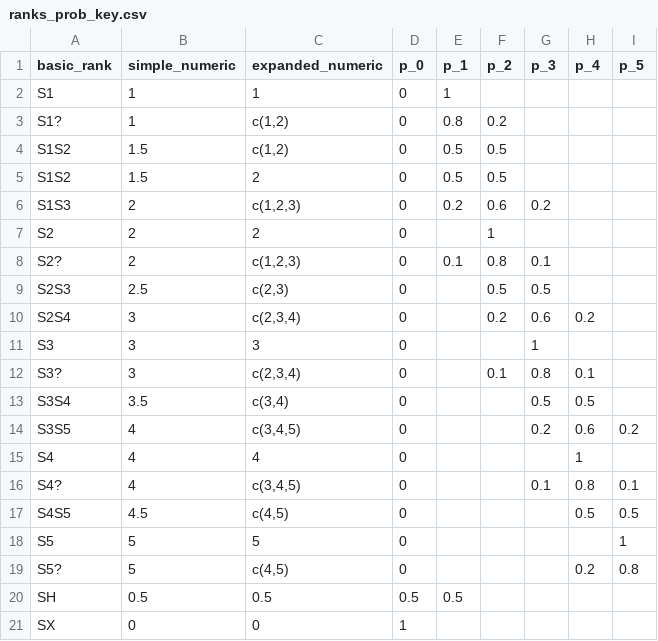
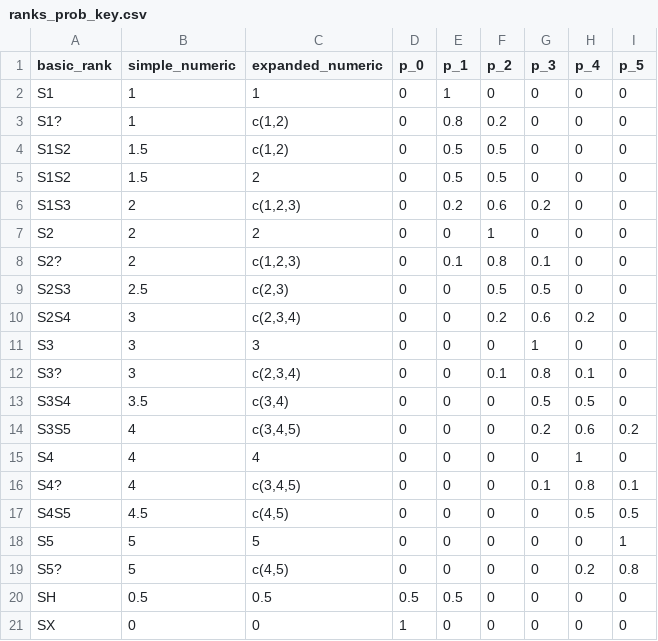
Before and after one commit to bcgov/ranktrends, a CSV file: data-raw/ranks_prob_key.csv, drawn as a sheet.

Commit message:
fill zeros in prob table

```diff
--- a/data-raw/ranks_prob_key.csv
+++ b/data-raw/ranks_prob_key.csv
@@ -1,21 +1,21 @@
 basic_rank,simple_numeric,expanded_numeric,p_0,p_1,p_2,p_3,p_4,p_5
-S1,1,1,0,1,,,,
-S1?,1,"c(1,2)",0,0.8,0.2,,,
-S1S2,1.5,"c(1,2)",0,0.5,0.5,,,
-S1S2,1.5,2,0,0.5,0.5,,,
-S1S3,2,"c(1,2,3)",0,0.2,0.6,0.2,,
-S2,2,2,0,,1,,,
-S2?,2,"c(1,2,3)",0,0.1,0.8,0.1,,
-S2S3,2.5,"c(2,3)",0,,0.5,0.5,,
-S2S4,3,"c(2,3,4)",0,,0.2,0.6,0.2,
-S3,3,3,0,,,1,,
-S3?,3,"c(2,3,4)",0,,0.1,0.8,0.1,
-S3S4,3.5,"c(3,4)",0,,,0.5,0.5,
-S3S5,4,"c(3,4,5)",0,,,0.2,0.6,0.2
-S4,4,4,0,,,,1,
-S4?,4,"c(3,4,5)",0,,,0.1,0.8,0.1
-S4S5,4.5,"c(4,5)",0,,,,0.5,0.5
-S5,5,5,0,,,,,1
-S5?,5,"c(4,5)",0,,,,0.2,0.8
-SH,0.5,0.5,0.5,0.5,,,,
-SX,0,0,1,,,,,
+S1,1,1,0,1,0,0,0,0
+S1?,1,"c(1,2)",0,0.8,0.2,0,0,0
+S1S2,1.5,"c(1,2)",0,0.5,0.5,0,0,0
+S1S2,1.5,2,0,0.5,0.5,0,0,0
+S1S3,2,"c(1,2,3)",0,0.2,0.6,0.2,0,0
+S2,2,2,0,0,1,0,0,0
+S2?,2,"c(1,2,3)",0,0.1,0.8,0.1,0,0
+S2S3,2.5,"c(2,3)",0,0,0.5,0.5,0,0
+S2S4,3,"c(2,3,4)",0,0,0.2,0.6,0.2,0
+S3,3,3,0,0,0,1,0,0
+S3?,3,"c(2,3,4)",0,0,0.1,0.8,0.1,0
+S3S4,3.5,"c(3,4)",0,0,0,0.5,0.5,0
+S3S5,4,"c(3,4,5)",0,0,0,0.2,0.6,0.2
+S4,4,4,0,0,0,0,1,0
+S4?,4,"c(3,4,5)",0,0,0,0.1,0.8,0.1
+S4S5,4.5,"c(4,5)",0,0,0,0,0.5,0.5
+S5,5,5,0,0,0,0,0,1
+S5?,5,"c(4,5)",0,0,0,0,0.2,0.8
+SH,0.5,0.5,0.5,0.5,0,0,0,0
+SX,0,0,1,0,0,0,0,0
```
